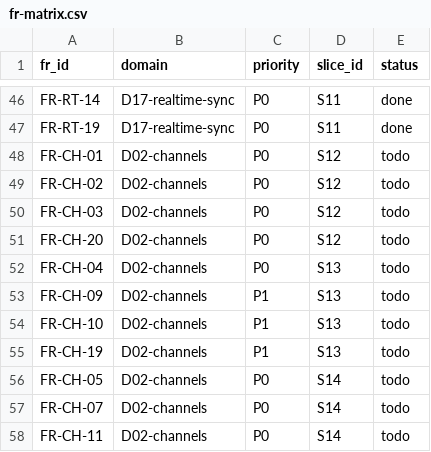
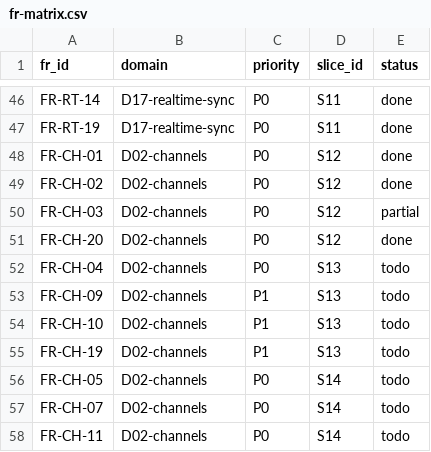
Before and after one commit to talsu/bongtalk, a CSV file: docs/tracing/fr-matrix.csv, drawn as a sheet; only a part is shown, gaps mark what is left out.

```diff
--- a/docs/tracing/fr-matrix.csv
+++ b/docs/tracing/fr-matrix.csv
@@ -47,6 +47,6 @@ FR-RT-14,D17-realtime-sync,P0,S11,done
 FR-RT-19,D17-realtime-sync,P0,S11,done
-FR-CH-01,D02-channels,P0,S12,todo
-FR-CH-02,D02-channels,P0,S12,todo
-FR-CH-03,D02-channels,P0,S12,todo
-FR-CH-20,D02-channels,P0,S12,todo
+FR-CH-01,D02-channels,P0,S12,done
+FR-CH-02,D02-channels,P0,S12,done
+FR-CH-03,D02-channels,P0,S12,partial
+FR-CH-20,D02-channels,P0,S12,done
 FR-CH-04,D02-channels,P0,S13,todo
```
Also changed, not shown: 11 other files.
